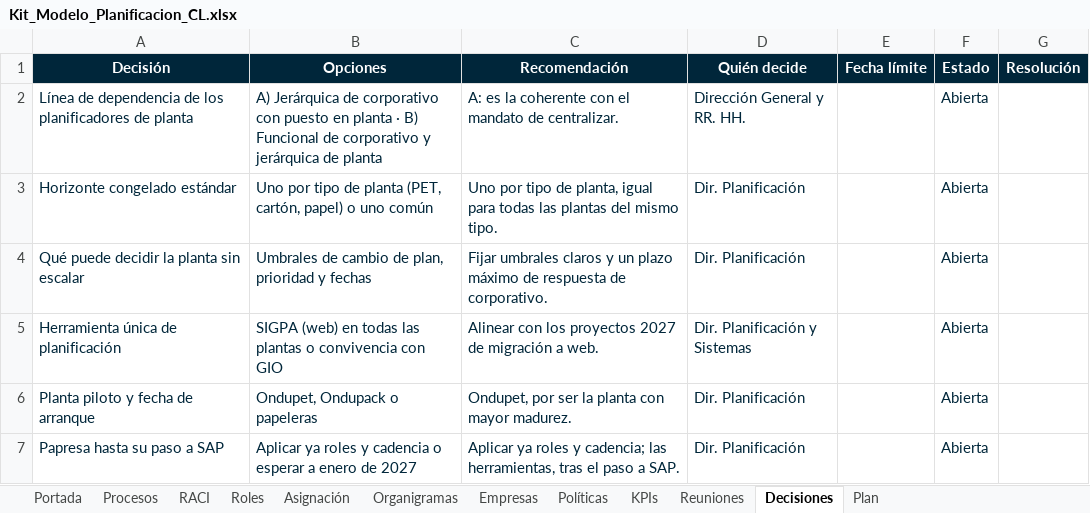
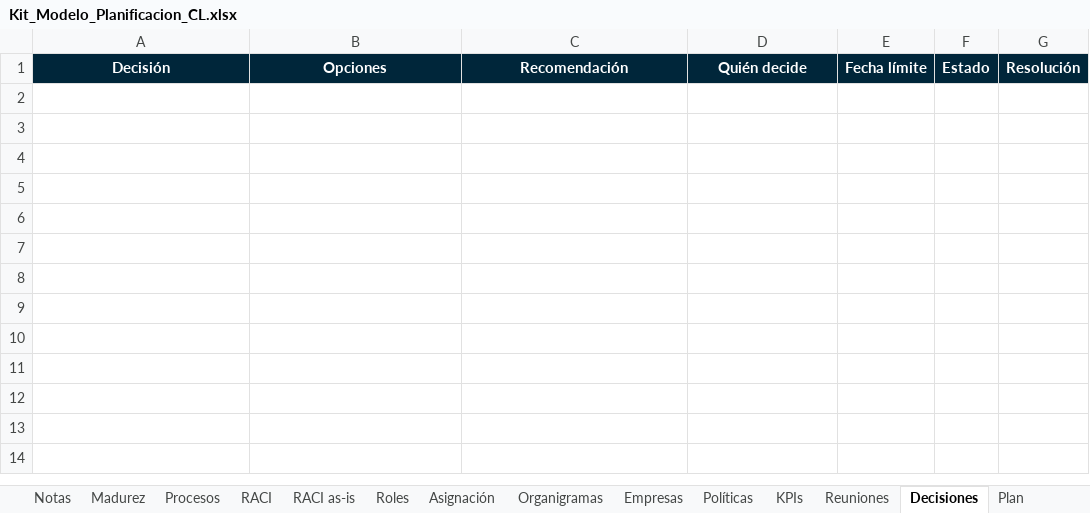
Before and after one commit to Enrique24799/AGSA, an Excel workbook: modelo_planificacion/Kit_Modelo_Planificacion_CL.xlsx, sheet Decisiones, drawn as a sheet; values as stored, in another font and other column widths than the file's, no borders; the diff names each change by its address in the sheet, - before the commit and + after, or states it on an @@ line.

```diff
--- a/modelo_planificacion/Kit_Modelo_Planificacion_CL.xlsx (sheet Decisiones)
+++ b/modelo_planificacion/Kit_Modelo_Planificacion_CL.xlsx (sheet Decisiones)
+sheet tab: Notas
+sheet tab: Madurez
+sheet tab: RACI as-is
-row 2: Línea de dependencia de los planificadores de planta | A) Jerárquica de corporativo con puesto en planta · B) Funcional de corporativo y jerárquica de planta | A: es la coherente con el mandato de centralizar. | Dirección General y RR. HH. |  | Abierta
-row 3: Horizonte congelado estándar | Uno por tipo de planta (PET, cartón, papel) o uno común | Uno por tipo de planta, igual para todas las plantas del mismo tipo. | Dir. Planificación |  | Abierta
-row 4: Qué puede decidir la planta sin escalar | Umbrales de cambio de plan, prioridad y fechas | Fijar umbrales claros y un plazo máximo de respuesta de corporativo. | Dir. Planificación |  | Abierta
-row 5: Herramienta única de planificación | SIGPA (web) en todas las plantas o convivencia con GIO | Alinear con los proyectos 2027 de migración a web. | Dir. Planificación y Sistemas |  | Abierta
-row 6: Planta piloto y fecha de arranque | Ondupet, Ondupack o papeleras | Ondupet, por ser la planta con mayor madurez. | Dir. Planificación |  | Abierta
-row 7: Papresa hasta su paso a SAP | Aplicar ya roles y cadencia o esperar a enero de 2027 | Aplicar ya roles y cadencia; las herramientas, tras el paso a SAP. | Dir. Planificación |  | Abierta
```
Also changed, not shown: sheet Roles, sheet Reuniones, sheet Portada, sheet RACI, formulas that keep their value, charts or pictures, 6 other files.
